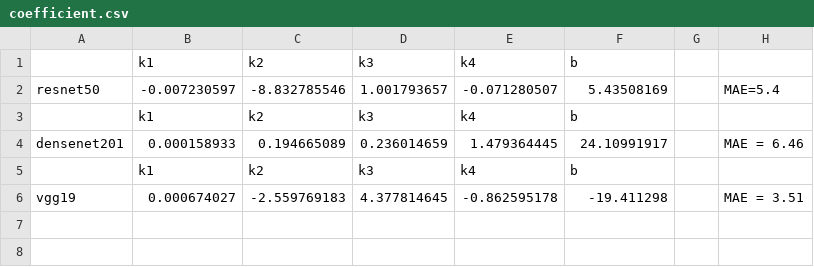
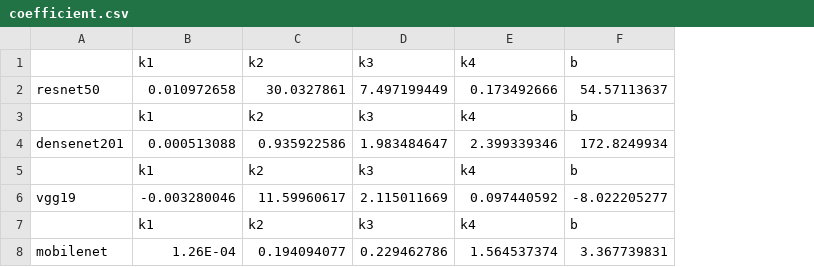
Before and after one commit to 739982423/Predict-inference-latency-with-kernel, a CSV file: mps_多模型结果/7.3test/coefficient.csv, drawn as a sheet; removed rows and columns are numbered as before the commit, all else as after; the diff names each change by its address in the sheet, - before the commit and + after, or states it on an @@ line.

```diff
--- a/mps_多模型结果/7.3test/coefficient.csv
+++ b/mps_多模型结果/7.3test/coefficient.csv
-column G, empty
-column H, empty
-row 2: resnet50 | -0.007230597 | -8.832785546 | 1.001793657 | -0.071280507 | 5.43508169 |  | MAE=5.4
+row 2: resnet50 | 0.010972658 | 30.0327861 | 7.497199449 | 0.173492666 | 54.57113637
-row 4: densenet201 | 0.000158933 | 0.194665089 | 0.236014659 | 1.479364445 | 24.10991917 |  | MAE = 6.46
+row 4: densenet201 | 0.000513088 | 0.935922586 | 1.983484647 | 2.399339346 | 172.8249934
-row 6: vgg19 | 0.000674027 | -2.559769183 | 4.377814645 | -0.862595178 | -19.411298 |  | MAE = 3.51
+row 6: vgg19 | -0.003280046 | 11.59960617 | 2.115011669 | 0.097440592 | -8.022205277
+row 7:  | k1 | k2 | k3 | k4 | b
+row 8: mobilenet | 1.26E-04 | 0.194094077 | 0.229462786 | 1.564537374 | 3.367739831
```
Also changed, not shown: 19 other files.
